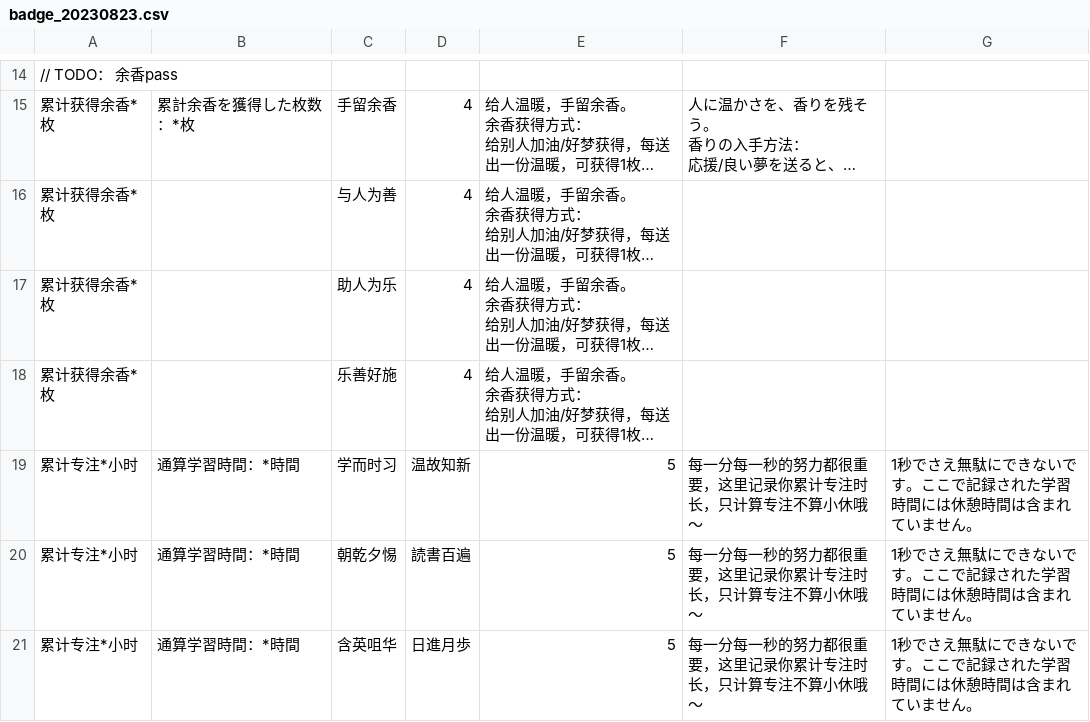
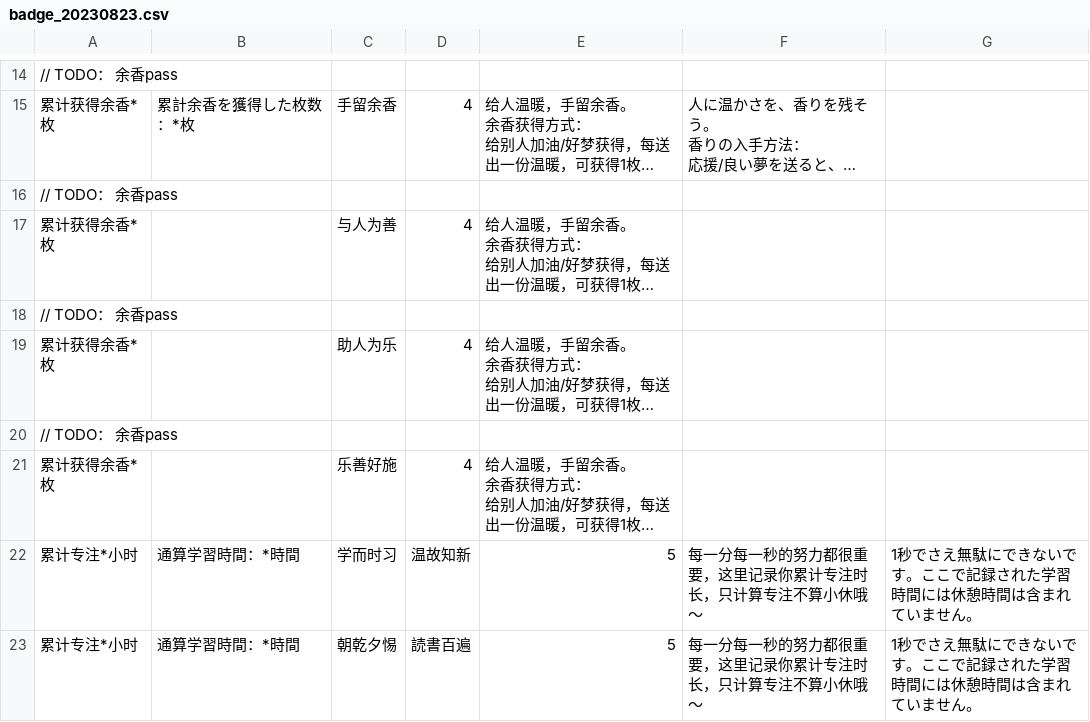
Before and after one commit to cliulang/intl-text, a CSV file: badge_20230823.csv, drawn as a sheet; only a part is shown, gaps mark what is left out; the shorter side is filled out with more unchanged rows; long unchanged cells end in …; the diff covers the shown part only; the diff names each change by its address in the sheet, - before the commit and + after, or states it on an @@ line.

```diff
--- a/badge_20230823.csv
+++ b/badge_20230823.csv
+row 16: // TODO： 余香pass
+row 18: // TODO： 余香pass
+row 20: // TODO： 余香pass
```
Also changed, not shown: 3 added rows, 1 removed row and 40 edited cells elsewhere in this file, 3 other files.
